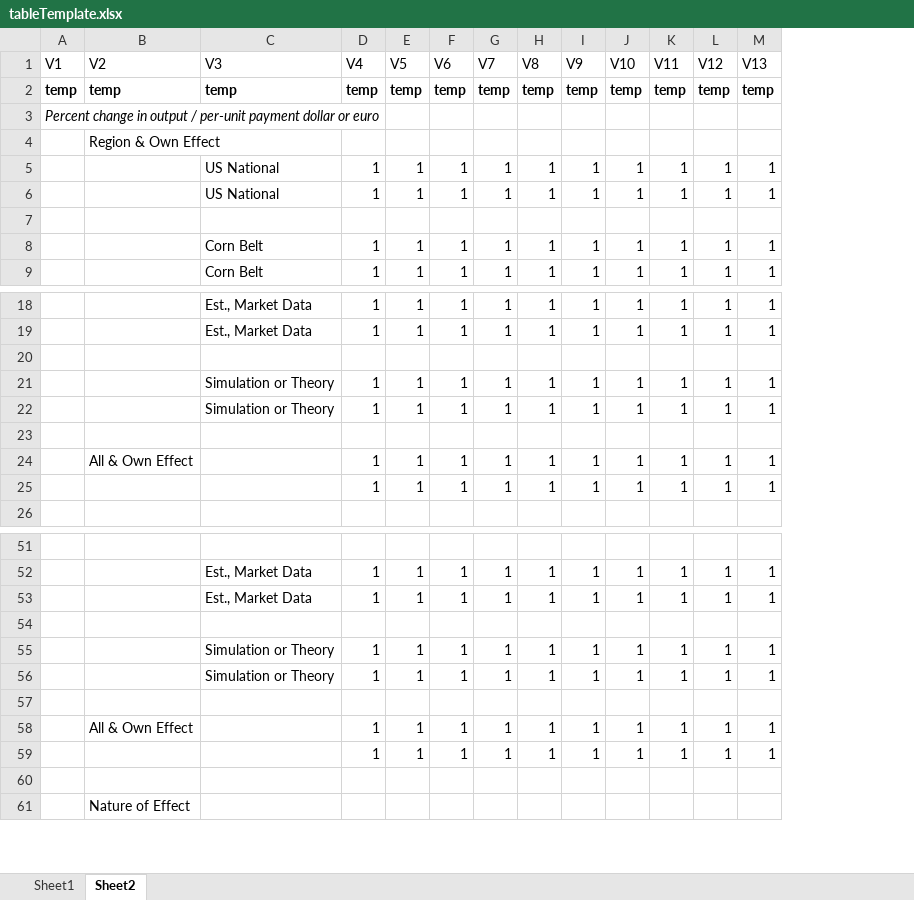
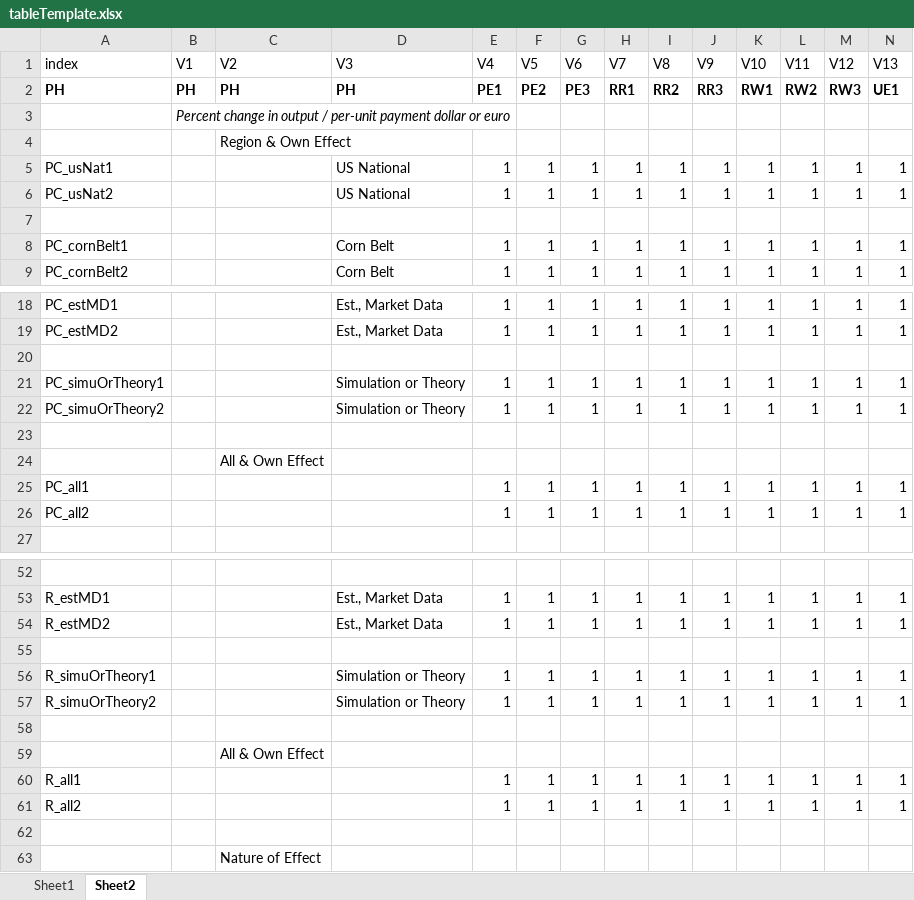
Before and after one commit to fapri/MarketResearch, an Excel workbook: Decoupling/tableTemplate.xlsx, sheet Sheet2, drawn as a sheet; only a part is shown, gaps mark what is left out; values as stored, in another font and other column widths than the file's, no borders; removed rows and columns are numbered as before the commit, all else as after; rows hold the shown columns only; the diff names each change by its address in the sheet, - before the commit and + after, or states it on an @@ line.

Commit message:
Dynamically load entire table. Fixed table formatting. Rough draft of table values

```diff
--- a/Decoupling/tableTemplate.xlsx (sheet Sheet2)
+++ b/Decoupling/tableTemplate.xlsx (sheet Sheet2)
+column A (index), rows 5-9: PC_usNat1 | PC_usNat2 |  | PC_cornBelt1 | PC_cornBelt2; rows 18-22: PC_estMD1 | PC_estMD2 |  | PC_simuOrTheory1 | PC_simuOrTheory2; rows 25-26: PC_all1 | PC_all2; rows 53-57: R_estMD1 | R_estMD2 |  | R_simuOrTheory1 | R_simuOrTheory2; rows 60-61: R_all1 | R_all2
-row 2: temp | temp | temp | temp | temp | temp | temp | temp | temp | temp | temp | temp | temp
+row 2: PH | PH | PH | PH | PE1 | PE2 | PE3 | RR1 | RR2 | RR3 | RW1 | RW2 | RW3 | UE1
+row 24:  |  | All & Own Effect
-C25 (V2): All & Own Effect
+C25 (V2): (empty)
+row 59:  |  | All & Own Effect
-C60 (V2): All & Own Effect
+C60 (V2): (empty)
```
Also changed, not shown: 1 other file.
